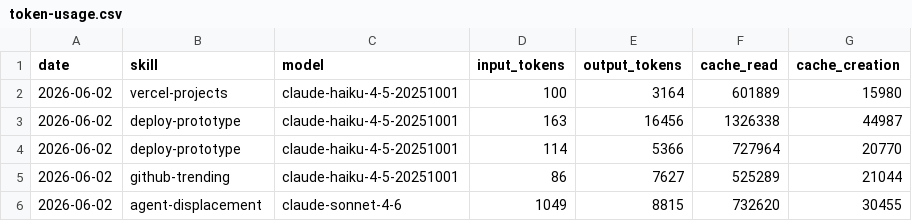
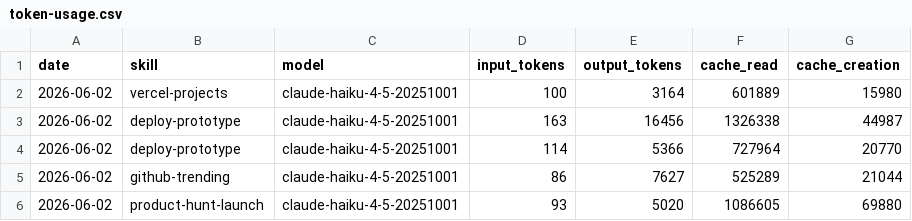
Before and after one commit to ikkeflikkeri/aeon, a CSV file: memory/token-usage.csv, drawn as a sheet.

Commit message:
chore(product-hunt-launch): auto-commit 2026-06-02

```diff
--- a/memory/token-usage.csv
+++ b/memory/token-usage.csv
@@ -5,2 +5,2 @@ date,skill,model,input_tokens,output_tokens,cache_read,cache_creation
 2026-06-02,github-trending,claude-haiku-4-5-20251001,86,7627,525289,21044
-2026-06-02,agent-displacement,claude-sonnet-4-6,1049,8815,732620,30455
+2026-06-02,product-hunt-launch,claude-haiku-4-5-20251001,93,5020,1086605,69880
```
Also changed, not shown: 4 other files.
